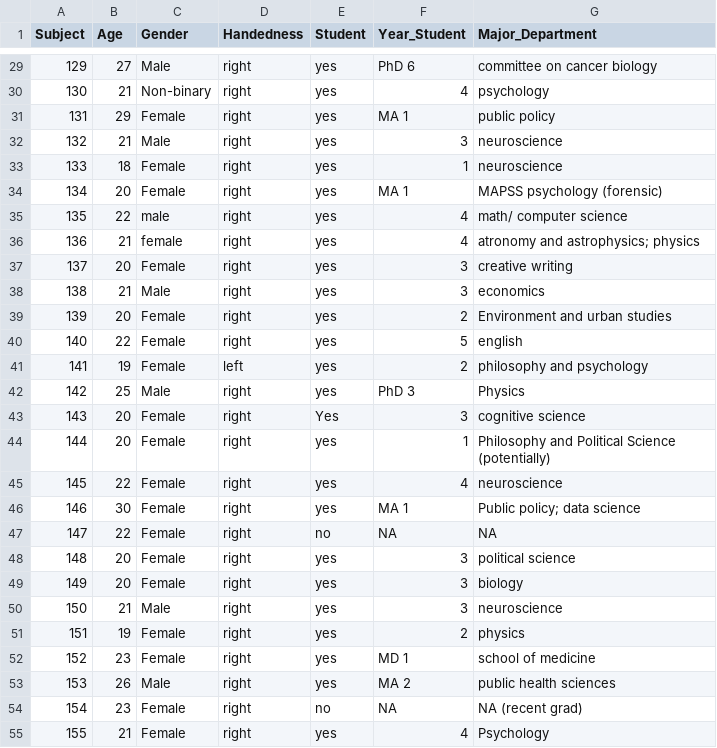
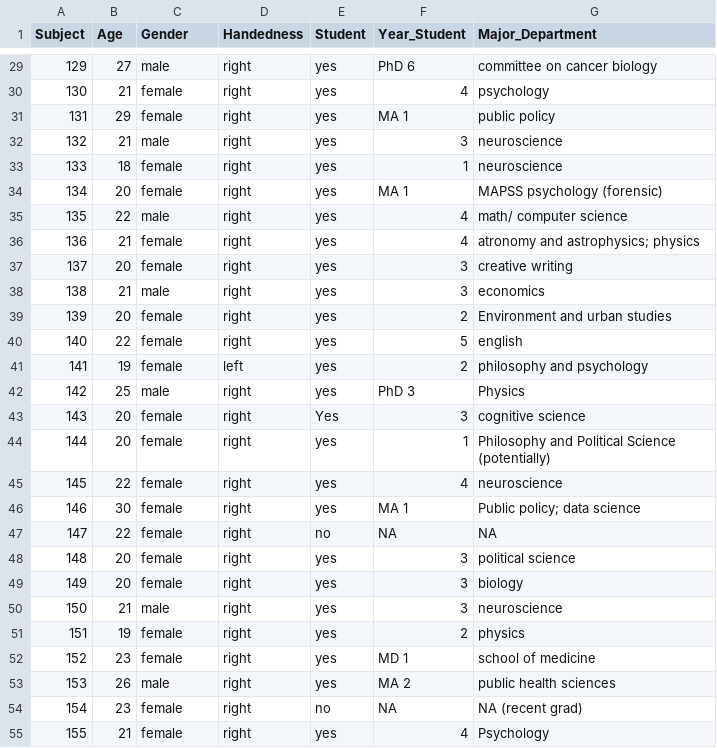
Before and after one commit to katie-reis/PLPSG, a CSV file: Dataframes/Questionnaires-and-Other-Behavioral-Data/Demographics.csv, drawn as a sheet; only a part is shown, gaps mark what is left out; the diff covers the shown part only.

```diff
--- a/Dataframes/Questionnaires-and-Other-Behavioral-Data/Demographics.csv
+++ b/Dataframes/Questionnaires-and-Other-Behavioral-Data/Demographics.csv
@@ -29,27 +29,27 @@
-129,27,Male,right,yes,PhD 6,committee on cancer biology
-130,21,Non-binary,right,yes,4,psychology
-131,29,Female,right,yes,MA 1,public policy
-132,21,Male,right,yes,3,neuroscience
-133,18,Female,right,yes,1,neuroscience
-134,20,Female,right,yes,MA 1,MAPSS psychology (forensic)
+129,27,male,right,yes,PhD 6,committee on cancer biology
+130,21,female,right,yes,4,psychology
+131,29,female,right,yes,MA 1,public policy
+132,21,male,right,yes,3,neuroscience
+133,18,female,right,yes,1,neuroscience
+134,20,female,right,yes,MA 1,MAPSS psychology (forensic)
 135,22,male,right,yes,4,math/ computer science
 136,21,female,right,yes,4,atronomy and astrophysics; physics
-137,20,Female,right,yes,3,creative writing
-138,21,Male,right,yes,3,economics
-139,20,Female,right,yes,2,Environment and urban studies
-140,22,Female,right,yes,5,english
-141,19,Female,left,yes,2,philosophy and psychology
-142,25,Male,right,yes,PhD 3,Physics
-143,20,Female,right,Yes,3,cognitive science
-144,20,Female,right,yes,1,Philosophy and Political Science (potentially)
-145,22,Female,right,yes,4,neuroscience
-146,30,Female,right,yes,MA 1,Public policy; data science
-147,22,Female,right,no,NA,NA
-148,20,Female,right,yes,3,political science
-149,20,Female,right,yes,3,biology
-150,21,Male,right,yes,3,neuroscience
-151,19,Female,right,yes,2,physics
-152,23,Female,right,yes,MD 1,school of medicine
-153,26,Male,right,yes,MA 2,public health sciences
-154,23,Female,right,no,NA,NA (recent grad)
-155,21,Female,right,yes,4,Psychology
+137,20,female,right,yes,3,creative writing
+138,21,male,right,yes,3,economics
+139,20,female,right,yes,2,Environment and urban studies
+140,22,female,right,yes,5,english
+141,19,female,left,yes,2,philosophy and psychology
+142,25,male,right,yes,PhD 3,Physics
+143,20,female,right,Yes,3,cognitive science
+144,20,female,right,yes,1,Philosophy and Political Science (potentially)
+145,22,female,right,yes,4,neuroscience
+146,30,female,right,yes,MA 1,Public policy; data science
+147,22,female,right,no,NA,NA
+148,20,female,right,yes,3,political science
+149,20,female,right,yes,3,biology
+150,21,male,right,yes,3,neuroscience
+151,19,female,right,yes,2,physics
+152,23,female,right,yes,MD 1,school of medicine
+153,26,male,right,yes,MA 2,public health sciences
+154,23,female,right,no,NA,NA (recent grad)
+155,21,female,right,yes,4,Psychology
```
Also changed, not shown: 35 edited cells elsewhere in this file.
